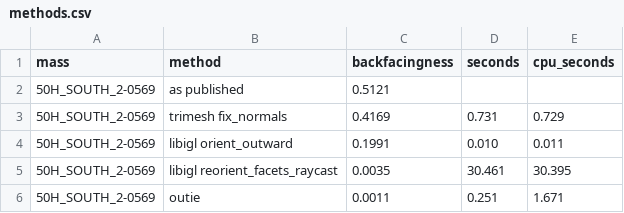
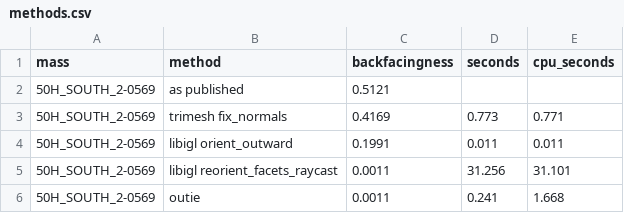
Before and after one commit to aidannewsome/outie, a CSV file: results/methods.csv, drawn as a sheet.

```diff
--- a/results/methods.csv
+++ b/results/methods.csv
@@ -2,5 +2,5 @@ mass,method,backfacingness,seconds,cpu_seconds
 50H_SOUTH_2-0569,as published,0.5121,,
-50H_SOUTH_2-0569,trimesh fix_normals,0.4169,0.731,0.729
-50H_SOUTH_2-0569,libigl orient_outward,0.1991,0.010,0.011
-50H_SOUTH_2-0569,libigl reorient_facets_raycast,0.0035,30.461,30.395
-50H_SOUTH_2-0569,outie,0.0011,0.251,1.671
+50H_SOUTH_2-0569,trimesh fix_normals,0.4169,0.773,0.771
+50H_SOUTH_2-0569,libigl orient_outward,0.1991,0.011,0.011
+50H_SOUTH_2-0569,libigl reorient_facets_raycast,0.0011,31.256,31.101
+50H_SOUTH_2-0569,outie,0.0011,0.241,1.668
```
Also changed, not shown: 3 other files.
